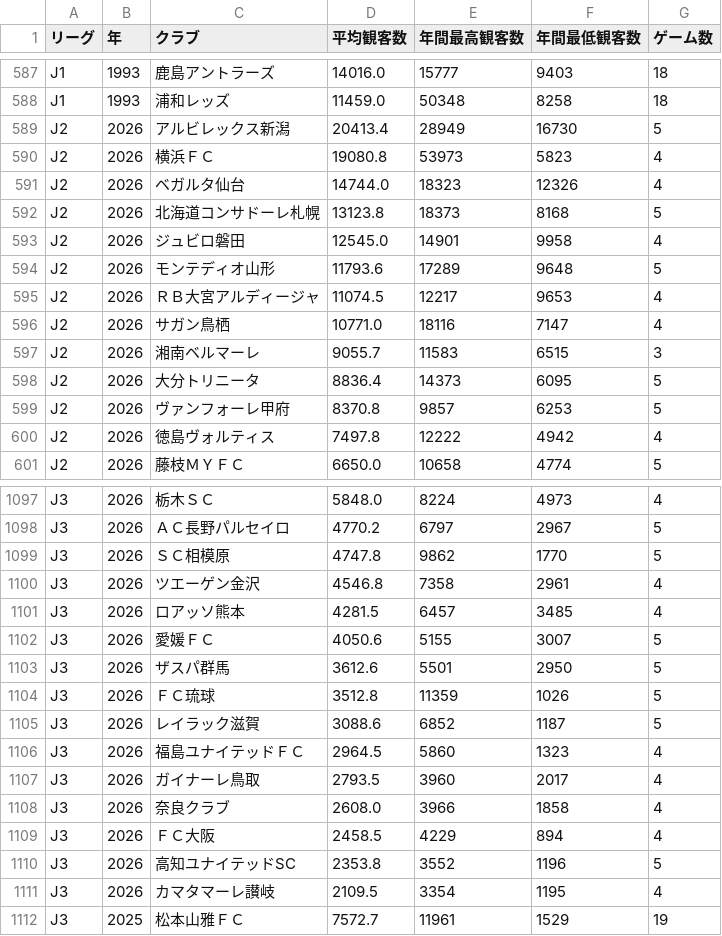
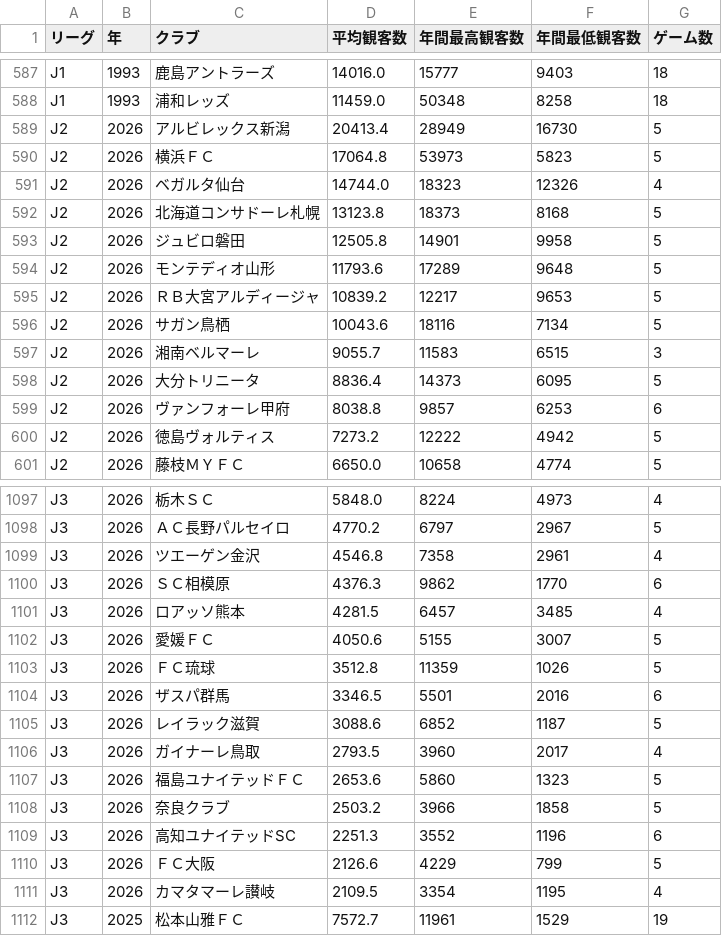
Before and after one commit to jleague-big-club/jleague-big-club, a CSV file: data/attendancefigure.csv, drawn as a sheet; only a part is shown, gaps mark what is left out; the diff covers the shown part only.

Commit message:
Auto-update attendance data

```diff
--- a/data/attendancefigure.csv
+++ b/data/attendancefigure.csv
@@ -589,13 +589,13 @@ J1,1993,浦和レッズ,11459.0,50348,8258,18
 J2,2026,アルビレックス新潟,20413.4,28949,16730,5
-J2,2026,横浜ＦＣ,19080.8,53973,5823,4
+J2,2026,横浜ＦＣ,17064.8,53973,5823,5
 J2,2026,ベガルタ仙台,14744.0,18323,12326,4
 J2,2026,北海道コンサドーレ札幌,13123.8,18373,8168,5
-J2,2026,ジュビロ磐田,12545.0,14901,9958,4
+J2,2026,ジュビロ磐田,12505.8,14901,9958,5
 J2,2026,モンテディオ山形,11793.6,17289,9648,5
-J2,2026,ＲＢ大宮アルディージャ,11074.5,12217,9653,4
-J2,2026,サガン鳥栖,10771.0,18116,7147,4
+J2,2026,ＲＢ大宮アルディージャ,10839.2,12217,9653,5
+J2,2026,サガン鳥栖,10043.6,18116,7134,5
 J2,2026,湘南ベルマーレ,9055.7,11583,6515,3
 J2,2026,大分トリニータ,8836.4,14373,6095,5
-J2,2026,ヴァンフォーレ甲府,8370.8,9857,6253,5
-J2,2026,徳島ヴォルティス,7497.8,12222,4942,4
+J2,2026,ヴァンフォーレ甲府,8038.8,9857,6253,6
+J2,2026,徳島ヴォルティス,7273.2,12222,4942,5
 J2,2026,藤枝ＭＹＦＣ,6650.0,10658,4774,5
@@ -1098,14 +1098,14 @@ J3,2026,栃木ＳＣ,5848.0,8224,4973,4
 J3,2026,ＡＣ長野パルセイロ,4770.2,6797,2967,5
-J3,2026,ＳＣ相模原,4747.8,9862,1770,5
 J3,2026,ツエーゲン金沢,4546.8,7358,2961,4
+J3,2026,ＳＣ相模原,4376.3,9862,1770,6
 J3,2026,ロアッソ熊本,4281.5,6457,3485,4
 J3,2026,愛媛ＦＣ,4050.6,5155,3007,5
-J3,2026,ザスパ群馬,3612.6,5501,2950,5
 J3,2026,ＦＣ琉球,3512.8,11359,1026,5
+J3,2026,ザスパ群馬,3346.5,5501,2016,6
 J3,2026,レイラック滋賀,3088.6,6852,1187,5
-J3,2026,福島ユナイテッドＦＣ,2964.5,5860,1323,4
 J3,2026,ガイナーレ鳥取,2793.5,3960,2017,4
-J3,2026,奈良クラブ,2608.0,3966,1858,4
-J3,2026,ＦＣ大阪,2458.5,4229,894,4
-J3,2026,高知ユナイテッドSC,2353.8,3552,1196,5
+J3,2026,福島ユナイテッドＦＣ,2653.6,5860,1323,5
+J3,2026,奈良クラブ,2503.2,3966,1858,5
+J3,2026,高知ユナイテッドSC,2251.3,3552,1196,6
+J3,2026,ＦＣ大阪,2126.6,4229,799,5
 J3,2026,カマタマーレ讃岐,2109.5,3354,1195,4
```
Also changed, not shown: 4 added rows, 4 removed rows and 4 edited cells elsewhere in this file, 2 other files.
